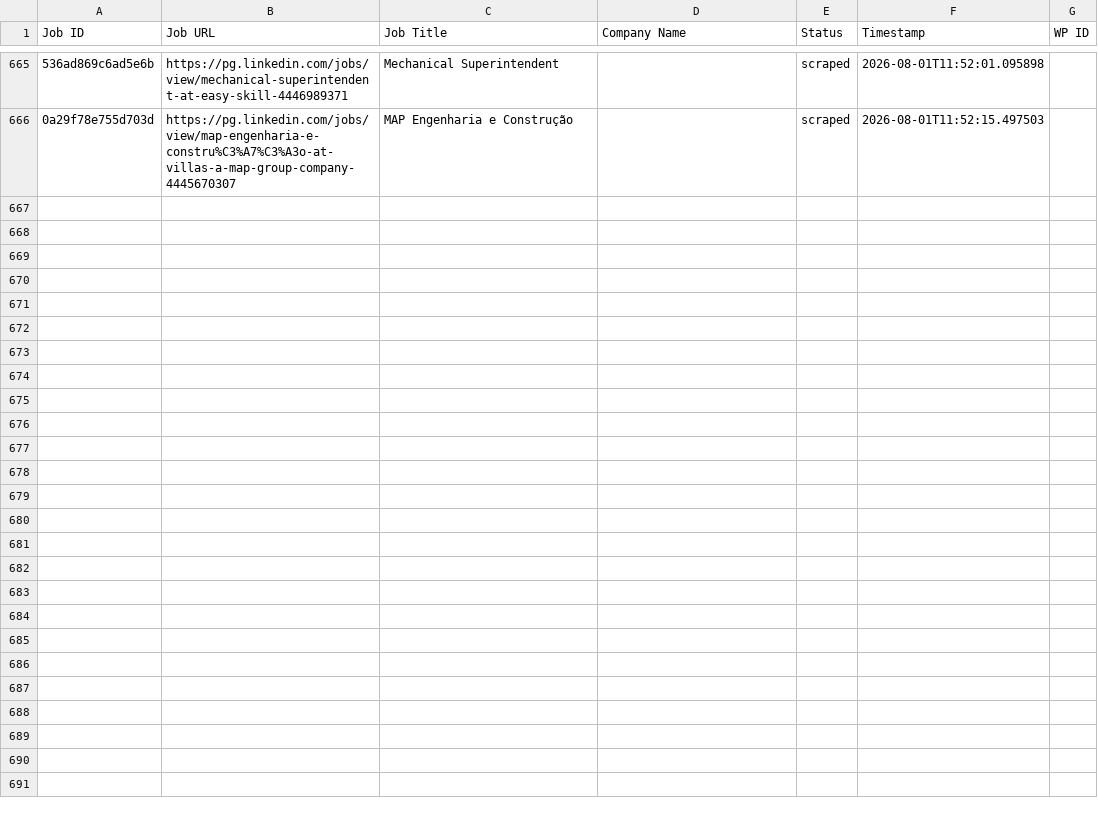
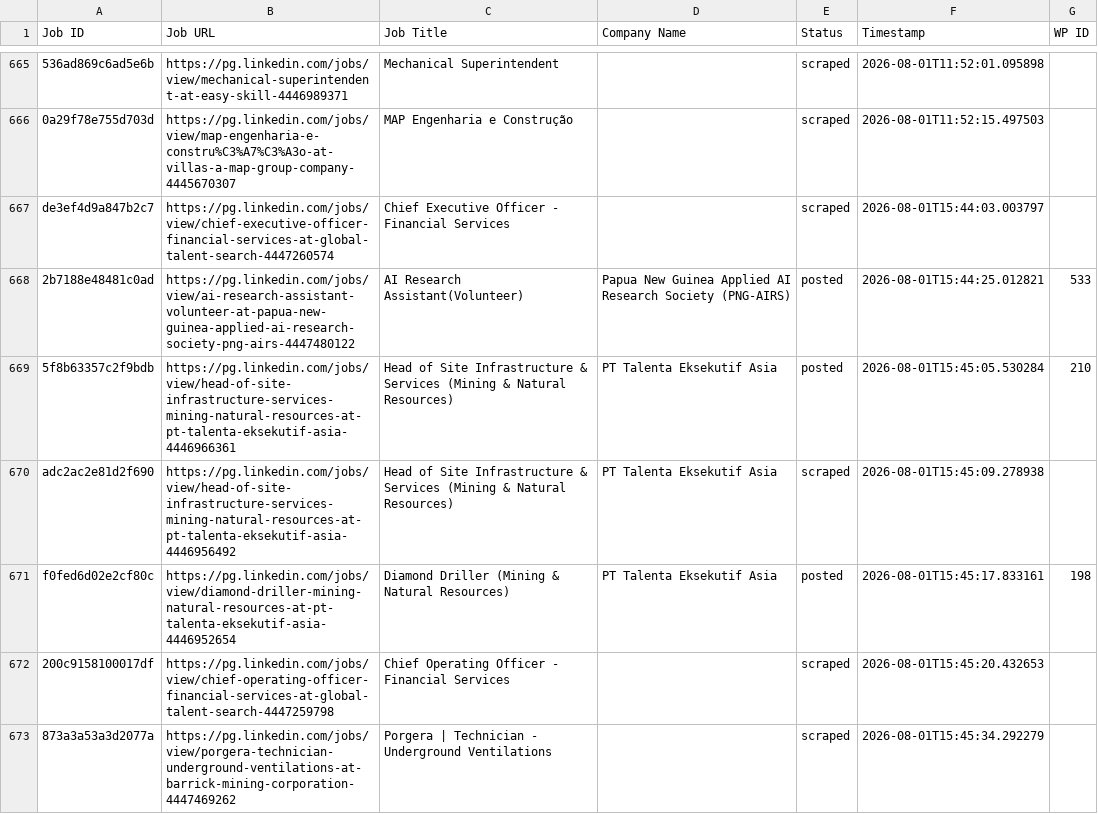
Before and after one commit to innovationinc2000/pg, a CSV file: processed_jobs.csv, drawn as a sheet; only a part is shown, gaps mark what is left out; the diff names each change by its address in the sheet, - before the commit and + after, or states it on an @@ line.

```diff
--- a/processed_jobs.csv
+++ b/processed_jobs.csv
+row 667: de3ef4d9a847b2c7 | https://pg.linkedin.com/jobs/view/chief-executive-officer-financial-services-at-global-talent-search-4447260574 | Chief Executive Officer - Financial Services |  | scraped | 2026-08-01T15:44:03.003797
+row 668: 2b7188e48481c0ad | https://pg.linkedin.com/jobs/view/ai-research-assistant-volunteer-at-papua-new-guinea-applied-ai-research-society-png-airs-4447480122 | AI Research Assistant(Volunteer) | Papua New Guinea Applied AI Research Society (PNG-AIRS) | posted | 2026-08-01T15:44:25.012821 | 533
+row 669: 5f8b63357c2f9bdb | https://pg.linkedin.com/jobs/view/head-of-site-infrastructure-services-mining-natural-resources-at-pt-talenta-eksekutif-asia-4446966361 | Head of Site Infrastructure & Services (Mining & Natural Resources) | PT Talenta Eksekutif Asia | posted | 2026-08-01T15:45:05.530284 | 210
+row 670: adc2ac2e81d2f690 | https://pg.linkedin.com/jobs/view/head-of-site-infrastructure-services-mining-natural-resources-at-pt-talenta-eksekutif-asia-4446956492 | Head of Site Infrastructure & Services (Mining & Natural Resources) | PT Talenta Eksekutif Asia | scraped | 2026-08-01T15:45:09.278938
+row 671: f0fed6d02e2cf80c | https://pg.linkedin.com/jobs/view/diamond-driller-mining-natural-resources-at-pt-talenta-eksekutif-asia-4446952654 | Diamond Driller (Mining & Natural Resources) | PT Talenta Eksekutif Asia | posted | 2026-08-01T15:45:17.833161 | 198
+row 672: 200c9158100017df | https://pg.linkedin.com/jobs/view/chief-operating-officer-financial-services-at-global-talent-search-4447259798 | Chief Operating Officer - Financial Services |  | scraped | 2026-08-01T15:45:20.432653
+row 673: 873a3a53a3d2077a | https://pg.linkedin.com/jobs/view/porgera-technician-underground-ventilations-at-barrick-mining-corporation-4447469262 | Porgera | Technician - Underground Ventilations |  | scraped | 2026-08-01T15:45:34.292279
```
